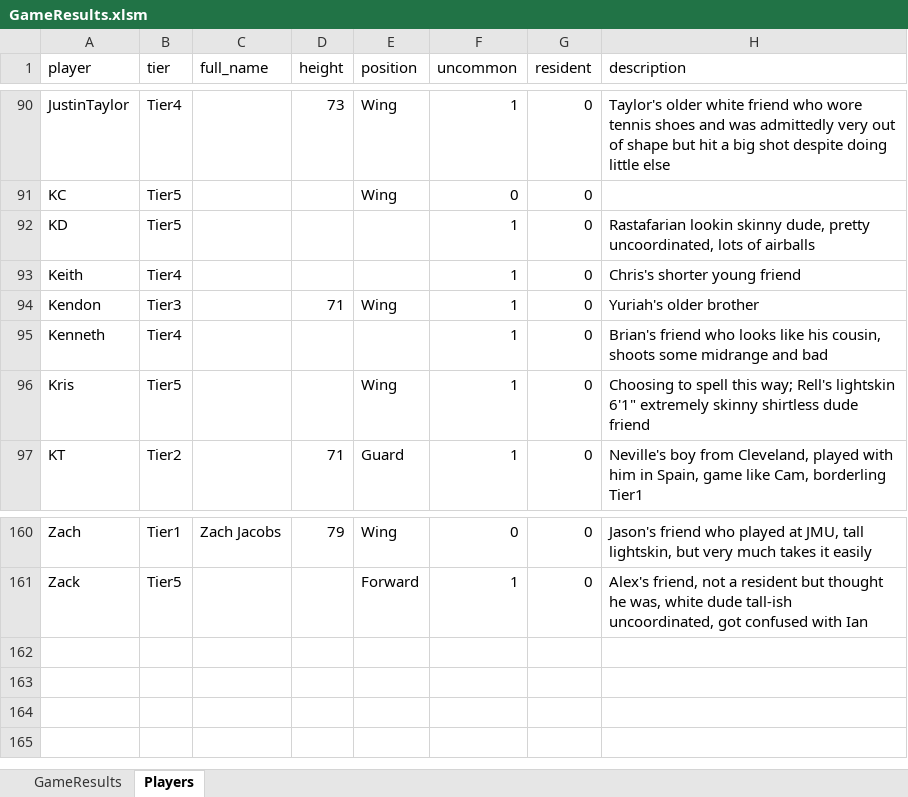
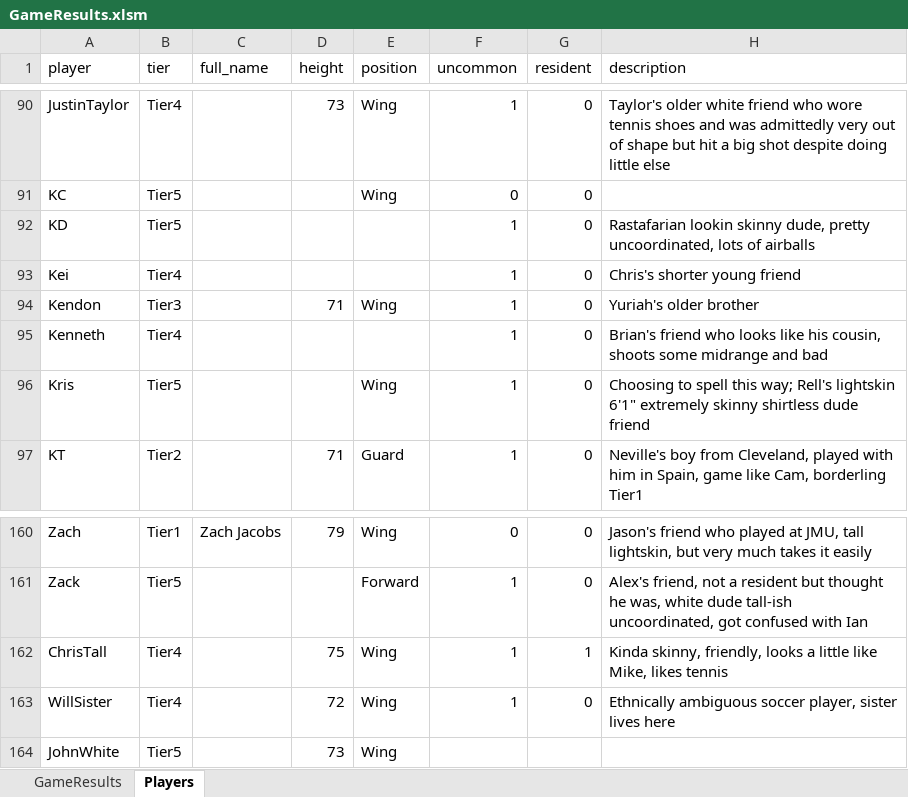
Before and after one commit to jmgjasongardner/naismith-nerds, an Excel workbook: collective_bball/GameResults.xlsm, sheet Players, drawn as a sheet; only a part is shown, gaps mark what is left out; values as stored, in another font and other column widths than the file's, no borders; the diff names each change by its address in the sheet, - before the commit and + after, or states it on an @@ line.

```diff
--- a/collective_bball/GameResults.xlsm (sheet Players)
+++ b/collective_bball/GameResults.xlsm (sheet Players)
-A93 (player): Keith
+A93 (player): Kei
+row 162: ChrisTall | Tier4 |  | 75 | Wing | 1 | 1 | Kinda skinny, friendly, looks a little like Mike, likes tennis
+row 163: WillSister | Tier4 |  | 72 | Wing | 1 | 0 | Ethnically ambiguous soccer player, sister lives here
+row 164: JohnWhite | Tier5 |  | 73 | Wing
```
Also changed, not shown: sheet GameResults.
